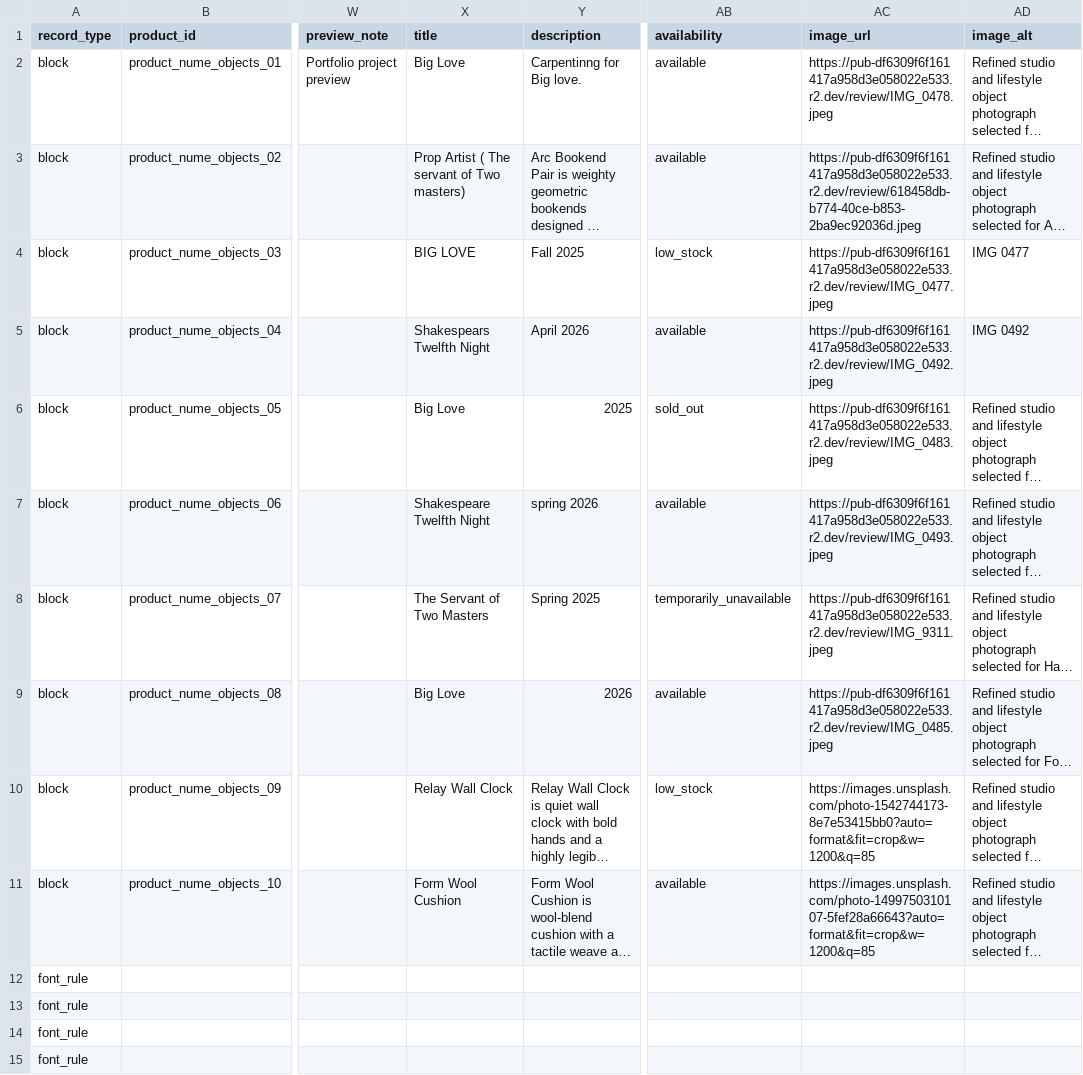
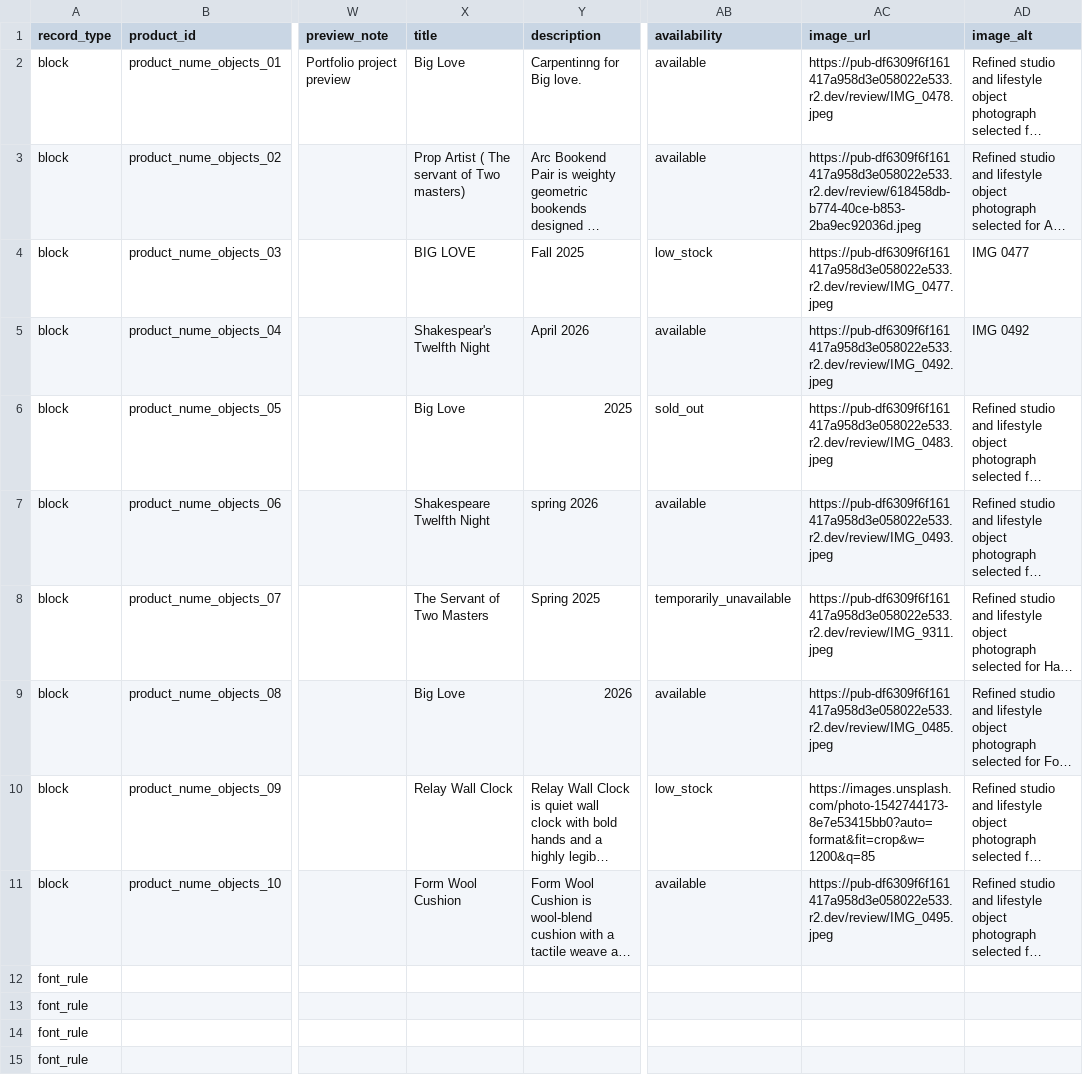
Before and after one commit to thanks-cohn/portofolio, a CSV file: truth.csv, drawn as a sheet; only a part is shown, gaps mark what is left out; long unchanged cells end in …; the diff names each change by its address in the sheet, - before the commit and + after, or states it on an @@ line.

Commit message:
Publish portfolio edits from floating Q editor

```diff
--- a/truth.csv
+++ b/truth.csv
-X5 (title): Shakespears Twelfth Night
+X5 (title): Shakespear's Twelfth Night
-AC11 (image_url): https://images.unsplash.com/photo-1499750310107-5fef28a66643?auto=format&fit=crop&w=1200&q=85
+AC11 (image_url): https://pub-df6309f6f161417a958d3e058022e533.r2.dev/review/IMG_0495.jpeg
```
